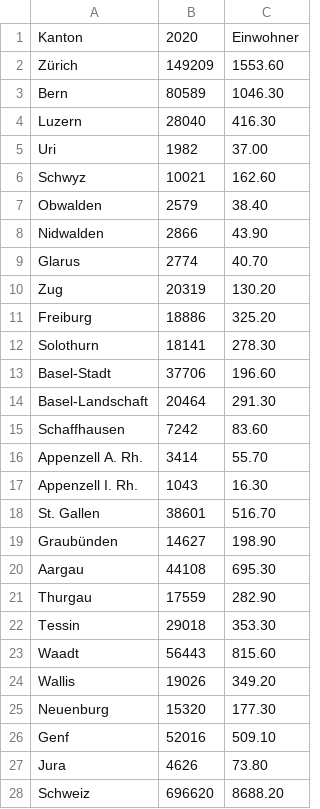
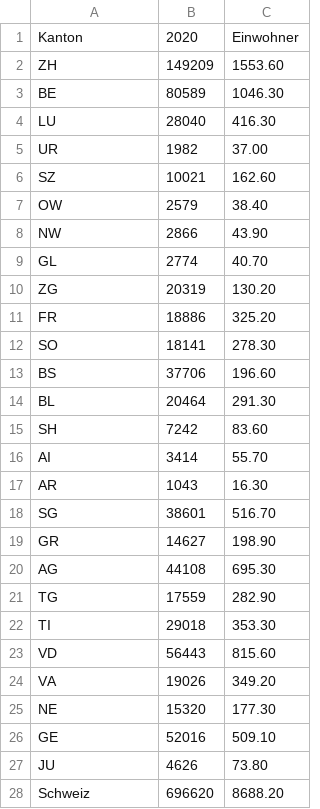
Before and after one commit to fischer-lukas/bina24_cifci_fischer, a CSV file: 3-BIP/CH_KT/3-BIP-KT.csv, drawn as a sheet.

Commit message:
Update 3-BIP-KT.csv

```diff
--- a/3-BIP/CH_KT/3-BIP-KT.csv
+++ b/3-BIP/CH_KT/3-BIP-KT.csv
@@ -1,28 +1,28 @@
 Kanton;2020;Einwohner;
-Zürich;149209;1553.60;
-Bern;80589;1046.30;
-Luzern;28040;416.30;
-Uri;1982;37.00;
-Schwyz;10021;162.60;
-Obwalden;2579;38.40;
-Nidwalden;2866;43.90;
-Glarus;2774;40.70;
-Zug;20319;130.20;
-Freiburg;18886;325.20;
-Solothurn;18141;278.30;
-Basel-Stadt;37706;196.60;
-Basel-Landschaft;20464;291.30;
-Schaffhausen;7242;83.60;
-Appenzell A. Rh.;3414;55.70;
-Appenzell I. Rh.;1043;16.30;
-St. Gallen;38601;516.70;
-Graubünden;14627;198.90;
-Aargau;44108;695.30;
-Thurgau;17559;282.90;
-Tessin;29018;353.30;
-Waadt;56443;815.60;
-Wallis;19026;349.20;
-Neuenburg;15320;177.30;
-Genf;52016;509.10;
-Jura;4626;73.80;
+ZH;149209;1553.60;
+BE;80589;1046.30;
+LU;28040;416.30;
+UR;1982;37.00;
+SZ;10021;162.60;
+OW;2579;38.40;
+NW;2866;43.90;
+GL;2774;40.70;
+ZG;20319;130.20;
+FR;18886;325.20;
+SO;18141;278.30;
+BS;37706;196.60;
+BL;20464;291.30;
+SH;7242;83.60;
+AI;3414;55.70;
+AR;1043;16.30;
+SG;38601;516.70;
+GR;14627;198.90;
+AG;44108;695.30;
+TG;17559;282.90;
+TI;29018;353.30;
+VD;56443;815.60;
+VA;19026;349.20;
+NE;15320;177.30;
+GE;52016;509.10;
+JU;4626;73.80;
 Schweiz;696620;8688.20;
```
